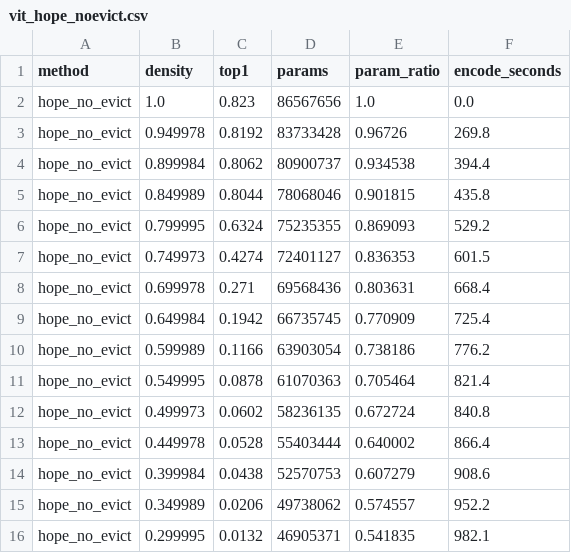
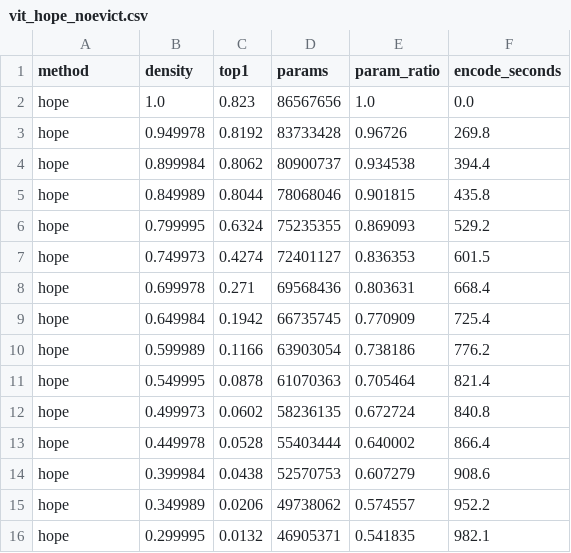
Before and after one commit to jakariaemon/hope-pytorch, a CSV file: assets/vit_hope_noevict.csv, drawn as a sheet.

```diff
--- a/assets/vit_hope_noevict.csv
+++ b/assets/vit_hope_noevict.csv
@@ -1,16 +1,16 @@
 method,density,top1,params,param_ratio,encode_seconds
-hope_no_evict,1.0,0.823,86567656,1.0,0.0
-hope_no_evict,0.949978,0.8192,83733428,0.96726,269.8
-hope_no_evict,0.899984,0.8062,80900737,0.934538,394.4
-hope_no_evict,0.849989,0.8044,78068046,0.901815,435.8
-hope_no_evict,0.799995,0.6324,75235355,0.869093,529.2
-hope_no_evict,0.749973,0.4274,72401127,0.836353,601.5
-hope_no_evict,0.699978,0.271,69568436,0.803631,668.4
-hope_no_evict,0.649984,0.1942,66735745,0.770909,725.4
-hope_no_evict,0.599989,0.1166,63903054,0.738186,776.2
-hope_no_evict,0.549995,0.0878,61070363,0.705464,821.4
-hope_no_evict,0.499973,0.0602,58236135,0.672724,840.8
-hope_no_evict,0.449978,0.0528,55403444,0.640002,866.4
-hope_no_evict,0.399984,0.0438,52570753,0.607279,908.6
-hope_no_evict,0.349989,0.0206,49738062,0.574557,952.2
-hope_no_evict,0.299995,0.0132,46905371,0.541835,982.1
+hope,1.0,0.823,86567656,1.0,0.0
+hope,0.949978,0.8192,83733428,0.96726,269.8
+hope,0.899984,0.8062,80900737,0.934538,394.4
+hope,0.849989,0.8044,78068046,0.901815,435.8
+hope,0.799995,0.6324,75235355,0.869093,529.2
+hope,0.749973,0.4274,72401127,0.836353,601.5
+hope,0.699978,0.271,69568436,0.803631,668.4
+hope,0.649984,0.1942,66735745,0.770909,725.4
+hope,0.599989,0.1166,63903054,0.738186,776.2
+hope,0.549995,0.0878,61070363,0.705464,821.4
+hope,0.499973,0.0602,58236135,0.672724,840.8
+hope,0.449978,0.0528,55403444,0.640002,866.4
+hope,0.399984,0.0438,52570753,0.607279,908.6
+hope,0.349989,0.0206,49738062,0.574557,952.2
+hope,0.299995,0.0132,46905371,0.541835,982.1
```
Also changed, not shown: 6 other files.
